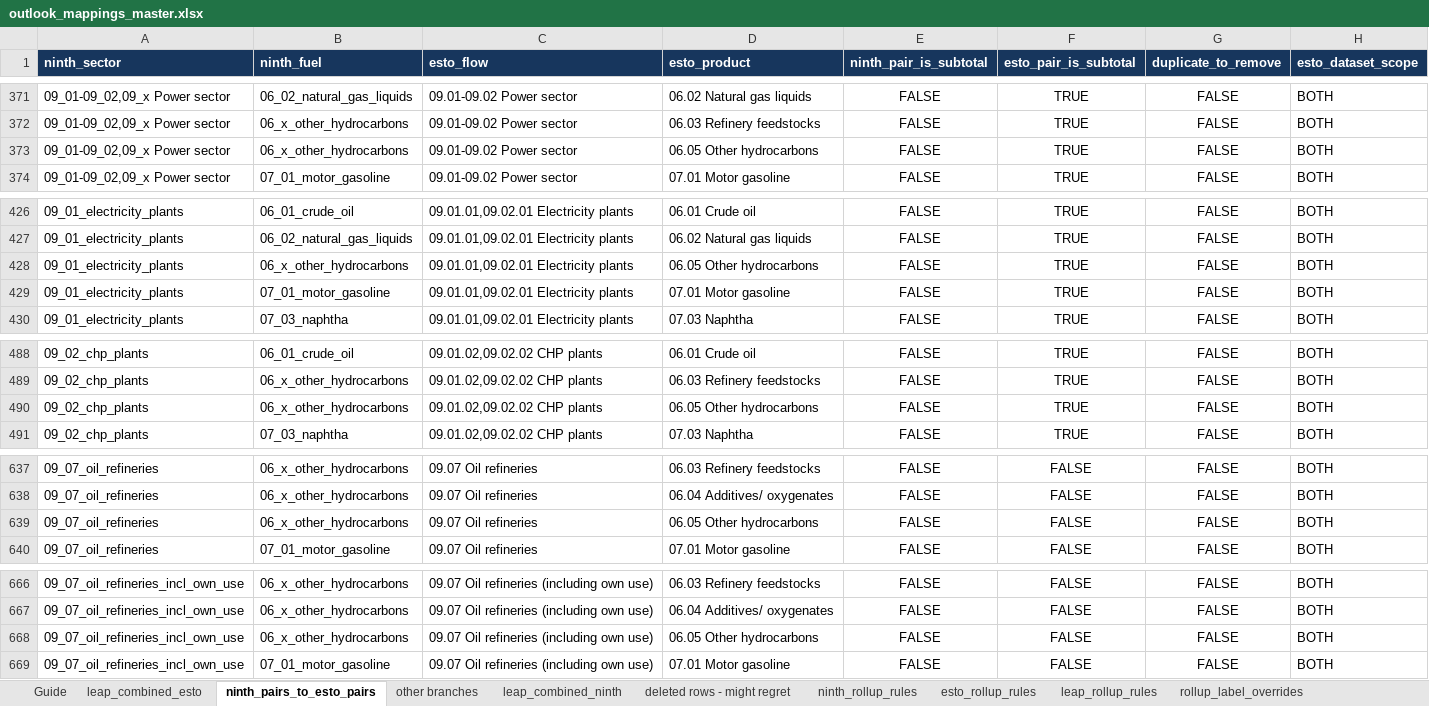
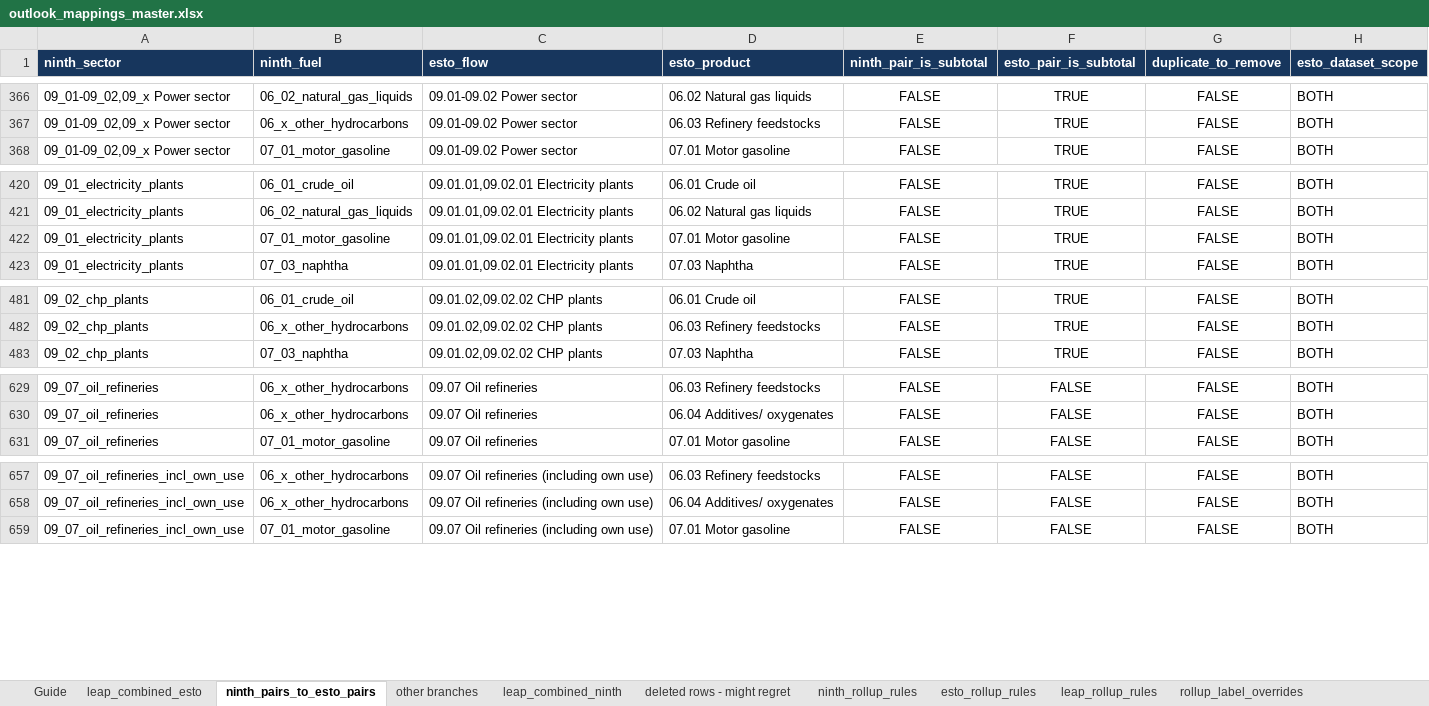
Before and after one commit to asia-pacific-energy-research-centre/leap_mappings, an Excel workbook: config/outlook_mappings_master.xlsx, sheet ninth_pairs_to_esto_pairs, drawn as a sheet; only a part is shown, gaps mark what is left out; values as stored, in another font and other column widths than the file's, no borders; the diff covers the shown part only; the diff names each change by its address in the sheet, - before the commit and + after, or states it on an @@ line.

Commit message:
codex: keep other hydrocarbon mapping narrow
Remove the unapproved shared 06.05 target and restore the original generic Ninth allocation behavior. Retain the independent LEAP balance product catalogue entries.\n\nVerification: 29 focused mapping tests passed; regenerated authorities contain only 06.03 and 06.04 for 06_x_other_hydrocarbons.

```diff
--- a/config/outlook_mappings_master.xlsx (sheet ninth_pairs_to_esto_pairs)
+++ b/config/outlook_mappings_master.xlsx (sheet ninth_pairs_to_esto_pairs)
-row 373: 09_01-09_02,09_x Power sector | 06_x_other_hydrocarbons | 09.01-09.02 Power sector | 06.05 Other hydrocarbons | FALSE | TRUE | FALSE | BOTH
-row 428: 09_01_electricity_plants | 06_x_other_hydrocarbons | 09.01.01,09.02.01 Electricity plants | 06.05 Other hydrocarbons | FALSE | TRUE | FALSE | BOTH
-row 490: 09_02_chp_plants | 06_x_other_hydrocarbons | 09.01.02,09.02.02 CHP plants | 06.05 Other hydrocarbons | FALSE | TRUE | FALSE | BOTH
-row 639: 09_07_oil_refineries | 06_x_other_hydrocarbons | 09.07 Oil refineries | 06.05 Other hydrocarbons | FALSE | FALSE | FALSE | BOTH
-row 668: 09_07_oil_refineries_incl_own_use | 06_x_other_hydrocarbons | 09.07 Oil refineries (including own use) | 06.05 Other hydrocarbons | FALSE | FALSE | FALSE | BOTH
```
Also changed, not shown: 14 removed rows elsewhere in this sheet, charts or pictures, config/outlook_mappings_single_axis.xlsx, 6 other files.
